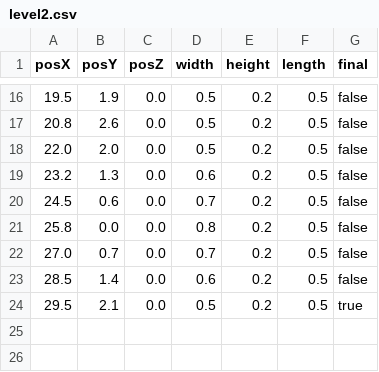
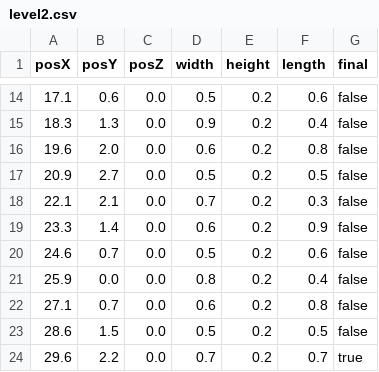
Before and after one commit to PDgaming/Phantom-Ronin, a CSV file: level-maps/level2.csv, drawn as a sheet; only a part is shown, gaps mark what is left out; the diff covers the shown part only.

```diff
--- a/level-maps/level2.csv
+++ b/level-maps/level2.csv
@@ -16,9 +14,11 @@ posX,posY,posZ,width,height,length,final
-19.5,1.9,0.0,0.5,0.2,0.5,false
-20.8,2.6,0.0,0.5,0.2,0.5,false
-22.0,2.0,0.0,0.5,0.2,0.5,false
-23.2,1.3,0.0,0.6,0.2,0.5,false
-24.5,0.6,0.0,0.7,0.2,0.5,false
-25.8,0.0,0.0,0.8,0.2,0.5,false
-27.0,0.7,0.0,0.7,0.2,0.5,false
-28.5,1.4,0.0,0.6,0.2,0.5,false
-29.5,2.1,0.0,0.5,0.2,0.5,true
+17.1,0.6,0.0,0.5,0.2,0.6,false
+18.3,1.3,0.0,0.9,0.2,0.4,false
+19.6,2.0,0.0,0.6,0.2,0.8,false
+20.9,2.7,0.0,0.5,0.2,0.5,false
+22.1,2.1,0.0,0.7,0.2,0.3,false
+23.3,1.4,0.0,0.6,0.2,0.9,false
+24.6,0.7,0.0,0.5,0.2,0.6,false
+25.9,0.0,0.0,0.8,0.2,0.4,false
+27.1,0.7,0.0,0.6,0.2,0.8,false
+28.6,1.5,0.0,0.5,0.2,0.5,false
+29.6,2.2,0.0,0.7,0.2,0.7,true
```
Also changed, not shown: 5 added rows, 7 removed rows and 18 edited cells elsewhere in this file, level-maps/level1.csv, 3 other files.
